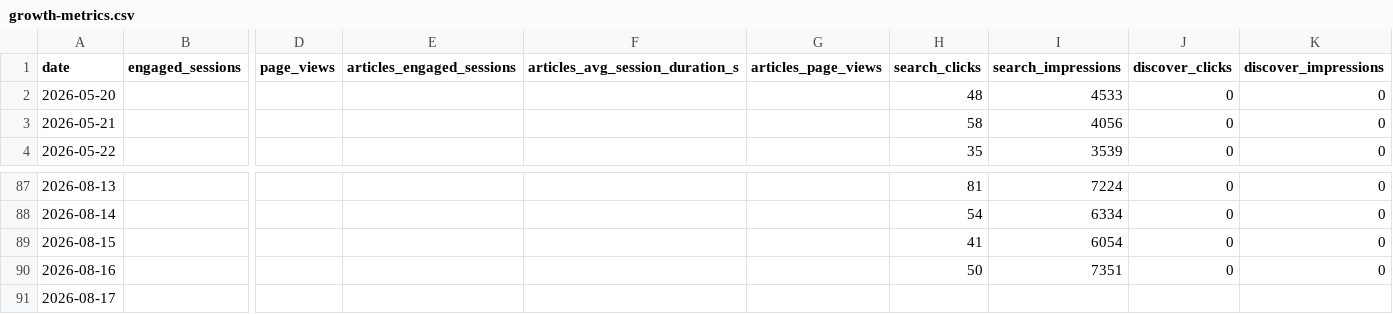
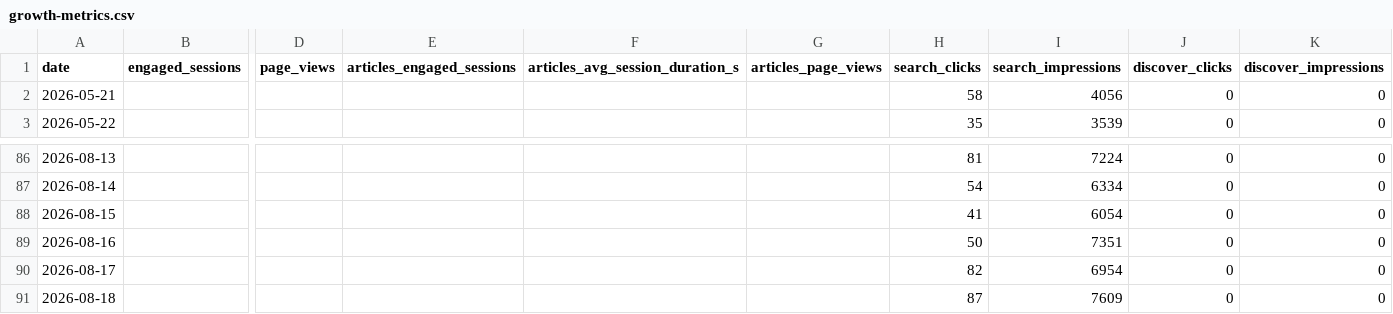
Before and after one commit to rondoallaturka/latinometrics-growth-dashboard, a CSV file: data/growth-metrics.csv, drawn as a sheet; only a part is shown, gaps mark what is left out; removed rows and columns are numbered as before the commit, all else as after; rows hold the shown columns only; the diff names each change by its address in the sheet, - before the commit and + after, or states it on an @@ line.

```diff
--- a/data/growth-metrics.csv
+++ b/data/growth-metrics.csv
-row 2: 2026-05-20 |  |  |  |  |  | 48 | 4533 | 0 | 0
-H90 (search_clicks): (empty)
+H90 (search_clicks): 82
-I90 (search_impressions): (empty)
+I90 (search_impressions): 6954
-J90 (discover_clicks): (empty)
+J90 (discover_clicks): 0
-K90 (discover_impressions): (empty)
+K90 (discover_impressions): 0
+row 91: 2026-08-18 |  |  |  |  |  | 87 | 7609 | 0 | 0
```
